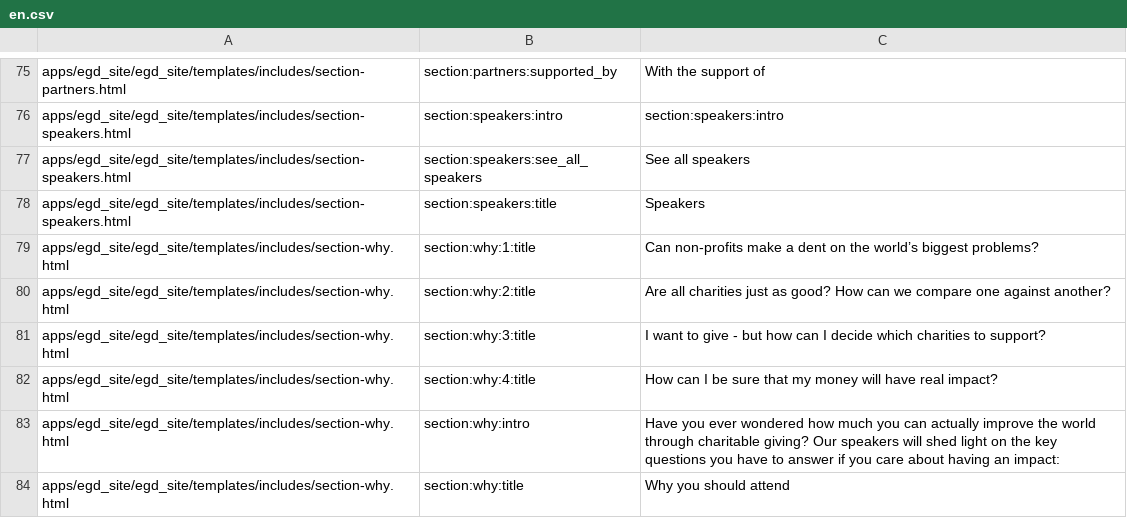
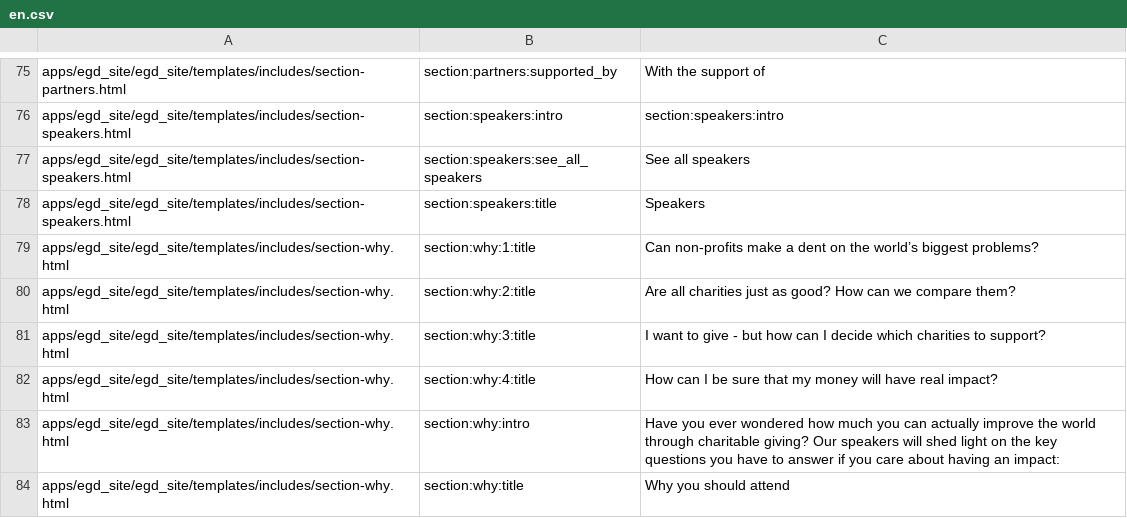
Before and after one commit to Twiek/egd_site, a CSV file: egd_site/translations/en.csv, drawn as a sheet; only a part is shown, gaps mark what is left out.

```diff
--- a/egd_site/translations/en.csv
+++ b/egd_site/translations/en.csv
@@ -79,3 +79,3 @@ apps/egd_site/egd_site/templates/includes/section-speakers.html,section:speakers
 apps/egd_site/egd_site/templates/includes/section-why.html,section:why:1:title,Can non-profits make a dent on the world’s biggest problems?
-apps/egd_site/egd_site/templates/includes/section-why.html,section:why:2:title,Are all charities just as good? How can we compare one against another?
+apps/egd_site/egd_site/templates/includes/section-why.html,section:why:2:title,Are all charities just as good? How can we compare them?
 apps/egd_site/egd_site/templates/includes/section-why.html,section:why:3:title,I want to give - but how can I decide which charities to support?
```
Also changed, not shown: egd_site/translations/es.csv.
